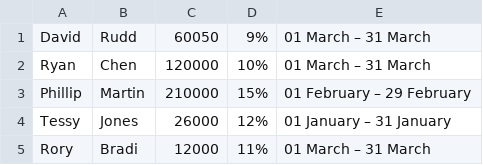
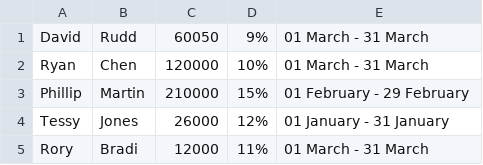
Before and after one commit to IsaVico/MYOBChallenge, a CSV file: InputDataEmployees.csv, drawn as a sheet.

Commit message:
Added table after calculate payslip, added functionality to add link if the user want to download the csv. Added css. Delete some unused files. Added TableBuilder class in order to show the table. Added ATOTableTaxes which contains all the static data for the operations. Refactored (minor changes)

```diff
--- a/InputDataEmployees.csv
+++ b/InputDataEmployees.csv
@@ -1,5 +1,5 @@
-David,Rudd,60050,9%,01 March – 31 March
-Ryan,Chen,120000,10%,01 March – 31 March
-Phillip,Martin,210000,15%,01 February – 29 February
-Tessy,Jones,26000,12%,01 January – 31 January
-Rory,Bradi,12000,11%,01 March – 31 March
+David,Rudd,60050,9%,01 March - 31 March
+Ryan,Chen,120000,10%,01 March - 31 March
+Phillip,Martin,210000,15%,01 February - 29 February
+Tessy,Jones,26000,12%,01 January - 31 January
+Rory,Bradi,12000,11%,01 March - 31 March
```
Also changed, not shown: 10 other files.
